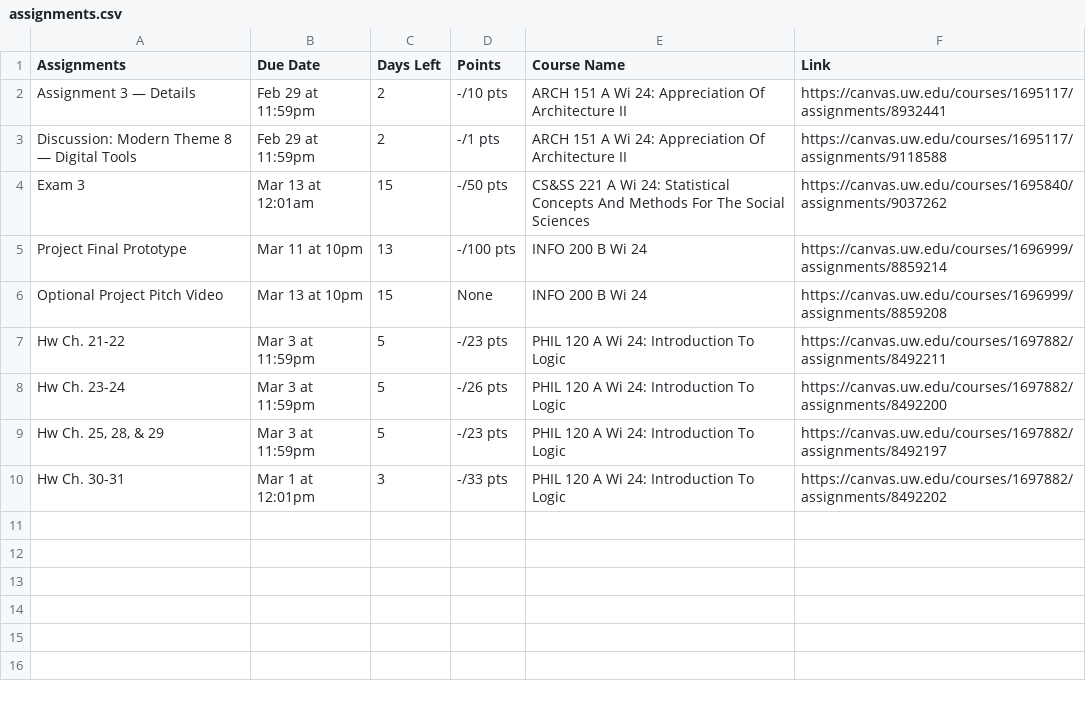
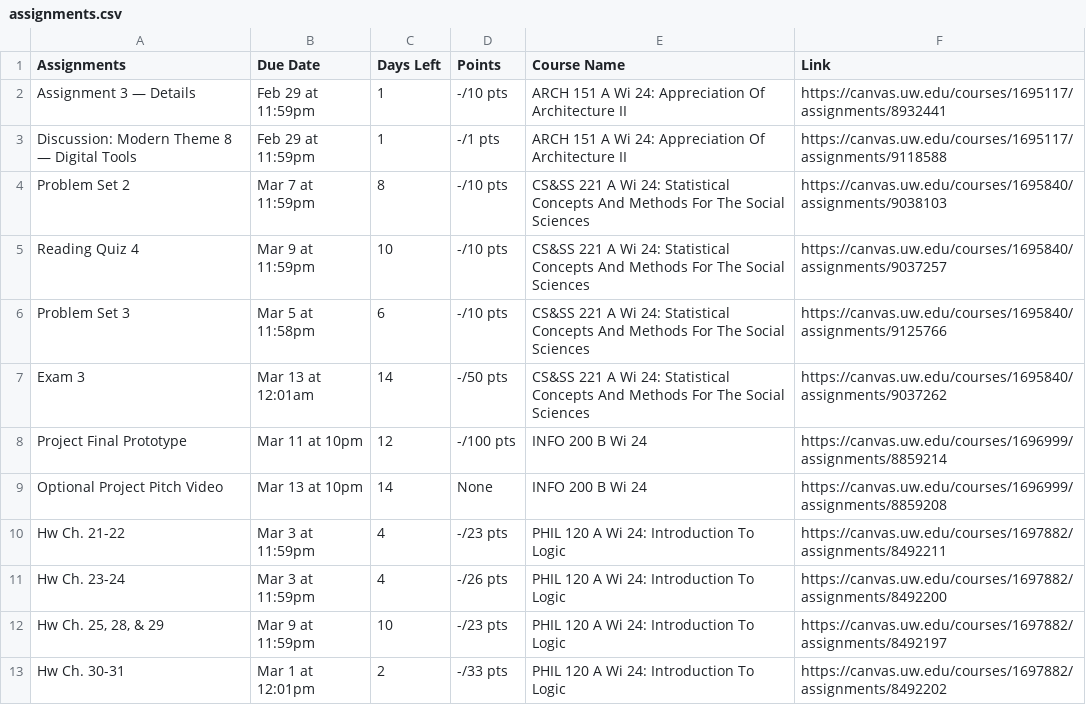
Before and after one commit to mpolasub/canvas-homework-tracker, a CSV file: assignments.csv, drawn as a sheet.

```diff
--- a/assignments.csv
+++ b/assignments.csv
@@ -1,10 +1,13 @@
 Assignments,Due Date,Days Left,Points,Course Name,Link
-Assignment 3 — Details,Feb 29 at 11:59pm,2,-/10 pts,ARCH 151 A Wi 24: Appreciation Of Architecture II,https://canvas.uw.edu/courses/1695117/assignments/8932441
-Discussion: Modern Theme 8 — Digital Tools,Feb 29 at 11:59pm,2,-/1 pts,ARCH 151 A Wi 24: Appreciation Of Architecture II,https://canvas.uw.edu/courses/1695117/assignments/9118588
-Exam 3,Mar 13 at 12:01am,15,-/50 pts,CS&SS 221 A Wi 24: Statistical Concepts And Methods For The Social Sciences,https://canvas.uw.edu/courses/1695840/assignments/9037262
-Project Final Prototype,Mar 11 at 10pm,13,-/100 pts,INFO 200 B Wi 24,https://canvas.uw.edu/courses/1696999/assignments/8859214
-Optional Project Pitch Video,Mar 13 at 10pm,15,None,INFO 200 B Wi 24,https://canvas.uw.edu/courses/1696999/assignments/8859208
-Hw Ch. 21-22,Mar 3 at 11:59pm,5,-/23 pts,PHIL 120 A Wi 24: Introduction To Logic,https://canvas.uw.edu/courses/1697882/assignments/8492211
-Hw Ch. 23-24,Mar 3 at 11:59pm,5,-/26 pts,PHIL 120 A Wi 24: Introduction To Logic,https://canvas.uw.edu/courses/1697882/assignments/8492200
-"Hw Ch. 25, 28, & 29",Mar 3 at 11:59pm,5,-/23 pts,PHIL 120 A Wi 24: Introduction To Logic,https://canvas.uw.edu/courses/1697882/assignments/8492197
-Hw Ch. 30-31,Mar 1 at 12:01pm,3,-/33 pts,PHIL 120 A Wi 24: Introduction To Logic,https://canvas.uw.edu/courses/1697882/assignments/8492202
+Assignment 3 — Details,Feb 29 at 11:59pm,1,-/10 pts,ARCH 151 A Wi 24: Appreciation Of Architecture II,https://canvas.uw.edu/courses/1695117/assignments/8932441
+Discussion: Modern Theme 8 — Digital Tools,Feb 29 at 11:59pm,1,-/1 pts,ARCH 151 A Wi 24: Appreciation Of Architecture II,https://canvas.uw.edu/courses/1695117/assignments/9118588
+Problem Set 2,Mar 7 at 11:59pm,8,-/10 pts,CS&SS 221 A Wi 24: Statistical Concepts And Methods For The Social Sciences,https://canvas.uw.edu/courses/1695840/assignments/9038103
+Reading Quiz 4,Mar 9 at 11:59pm,10,-/10 pts,CS&SS 221 A Wi 24: Statistical Concepts And Methods For The Social Sciences,https://canvas.uw.edu/courses/1695840/assignments/9037257
+Problem Set 3,Mar 5 at 11:58pm,6,-/10 pts,CS&SS 221 A Wi 24: Statistical Concepts And Methods For The Social Sciences,https://canvas.uw.edu/courses/1695840/assignments/9125766
+Exam 3,Mar 13 at 12:01am,14,-/50 pts,CS&SS 221 A Wi 24: Statistical Concepts And Methods For The Social Sciences,https://canvas.uw.edu/courses/1695840/assignments/9037262
+Project Final Prototype,Mar 11 at 10pm,12,-/100 pts,INFO 200 B Wi 24,https://canvas.uw.edu/courses/1696999/assignments/8859214
+Optional Project Pitch Video,Mar 13 at 10pm,14,None,INFO 200 B Wi 24,https://canvas.uw.edu/courses/1696999/assignments/8859208
+Hw Ch. 21-22,Mar 3 at 11:59pm,4,-/23 pts,PHIL 120 A Wi 24: Introduction To Logic,https://canvas.uw.edu/courses/1697882/assignments/8492211
+Hw Ch. 23-24,Mar 3 at 11:59pm,4,-/26 pts,PHIL 120 A Wi 24: Introduction To Logic,https://canvas.uw.edu/courses/1697882/assignments/8492200
+"Hw Ch. 25, 28, & 29",Mar 9 at 11:59pm,10,-/23 pts,PHIL 120 A Wi 24: Introduction To Logic,https://canvas.uw.edu/courses/1697882/assignments/8492197
+Hw Ch. 30-31,Mar 1 at 12:01pm,2,-/33 pts,PHIL 120 A Wi 24: Introduction To Logic,https://canvas.uw.edu/courses/1697882/assignments/8492202
```
Also changed, not shown: 5 other files.
